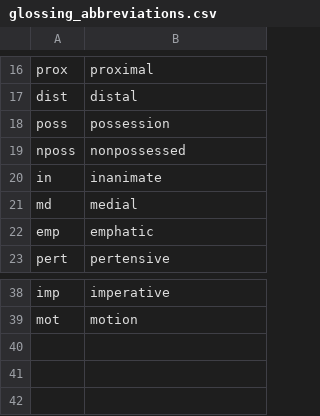
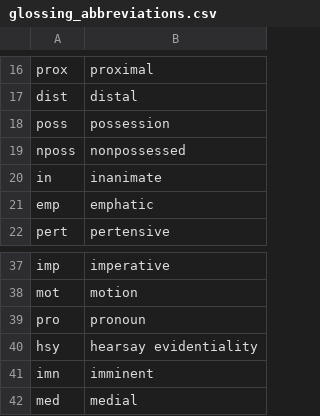
Before and after one commit to caribank/yawarana-sketch, a CSV file: glossing_abbreviations.csv, drawn as a sheet; only a part is shown, gaps mark what is left out; removed rows and columns are numbered as before the commit, all else as after; the diff names each change by its address in the sheet, - before the commit and + after, or states it on an @@ line.

```diff
--- a/glossing_abbreviations.csv
+++ b/glossing_abbreviations.csv
-row 21: md | medial
+row 39: pro | pronoun
+row 40: hsy | hearsay evidentiality
+row 41: imn | imminent
+row 42: med | medial
```
Also changed, not shown: tables/pronouns.csv, tables/pronouns3.csv, 26 other files.
